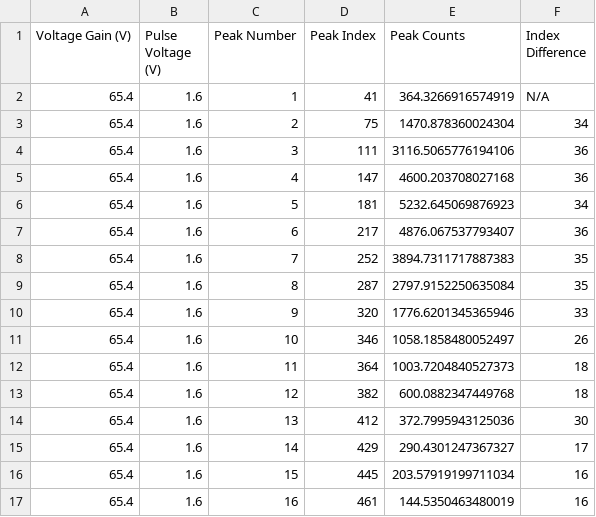
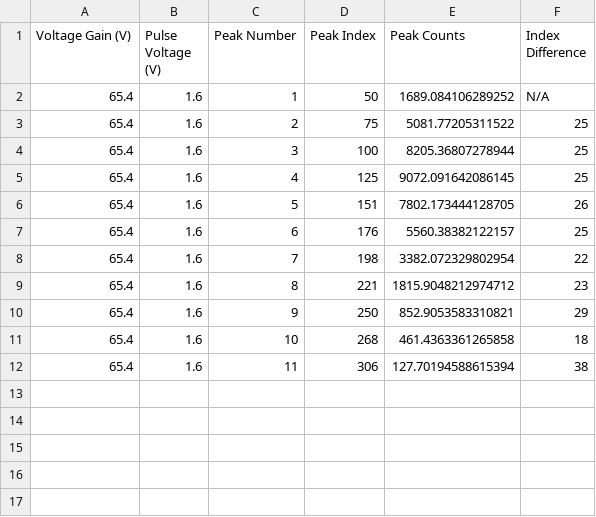
Before and after one commit to kaylajrox/quantum_optics_lab_job, a CSV file: generated_peak_data_results/peak_data_for_gain_voltage65.4V_and_pulse_height1.6V.csv, drawn as a sheet.

```diff
--- a/generated_peak_data_results/peak_data_for_gain_voltage65.4V_and_pulse_height1.6V.csv
+++ b/generated_peak_data_results/peak_data_for_gain_voltage65.4V_and_pulse_height1.6V.csv
@@ -1,17 +1,12 @@
 Voltage Gain (V),Pulse Voltage (V),Peak Number,Peak Index,Peak Counts,Index Difference
-65.4,1.6,1,41,364.3266916574919,N/A
-65.4,1.6,2,75,1470.878360024304,34
-65.4,1.6,3,111,3116.5065776194106,36
-65.4,1.6,4,147,4600.203708027168,36
-65.4,1.6,5,181,5232.645069876923,34
-65.4,1.6,6,217,4876.067537793407,36
-65.4,1.6,7,252,3894.7311717887383,35
-65.4,1.6,8,287,2797.9152250635084,35
-65.4,1.6,9,320,1776.6201345365946,33
-65.4,1.6,10,346,1058.1858480052497,26
-65.4,1.6,11,364,1003.7204840527373,18
-65.4,1.6,12,382,600.0882347449768,18
-65.4,1.6,13,412,372.7995943125036,30
-65.4,1.6,14,429,290.4301247367327,17
-65.4,1.6,15,445,203.57919199711034,16
-65.4,1.6,16,461,144.5350463480019,16
+65.4,1.6,1,50,1689.084106289252,N/A
+65.4,1.6,2,75,5081.77205311522,25
+65.4,1.6,3,100,8205.36807278944,25
+65.4,1.6,4,125,9072.091642086145,25
+65.4,1.6,5,151,7802.173444128705,26
+65.4,1.6,6,176,5560.38382122157,25
+65.4,1.6,7,198,3382.072329802954,22
+65.4,1.6,8,221,1815.9048212974712,23
+65.4,1.6,9,250,852.9053583310821,29
+65.4,1.6,10,268,461.4363361265858,18
+65.4,1.6,11,306,127.70194588615394,38
```
Also changed, not shown: generated_peak_data_results/peak_data_for_gain_voltage65.1V_and_pulse_height1.6V.csv, generated_peak_data_results/peak_data_for_gain_voltage65.6V_and_pulse_height1.6V.csv, 10 other files.
